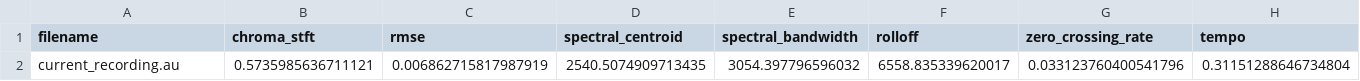
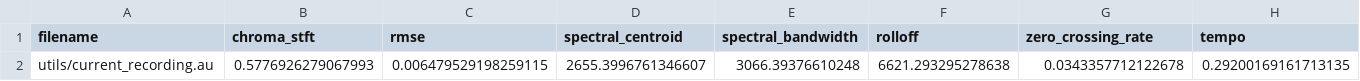
Before and after one commit to Mjspinky/PRCO305_audio_classification, a CSV file: processed_data/recorded_data.csv, drawn as a sheet; only a part is shown; removed rows and columns are numbered as before the commit, all else as after; rows hold the shown columns only; the diff names each change by its address in the sheet, - before the commit and + after, or states it on an @@ line.

```diff
--- a/processed_data/recorded_data.csv
+++ b/processed_data/recorded_data.csv
-row 2: current_recording.au | 0.5735985636711121 | 0.006862715817987919 | 2540.5074909713435 | 3054.397796596032 | 6558.835339620017 | 0.033123760400541796 | 0.31151288646734804
+row 2: utils/current_recording.au | 0.5776926279067993 | 0.006479529198259115 | 2655.3996761346607 | 3066.39376610248 | 6621.293295278638 | 0.0343357712122678 | 0.29200169161713135
```
Also changed, not shown: 5 other files.
